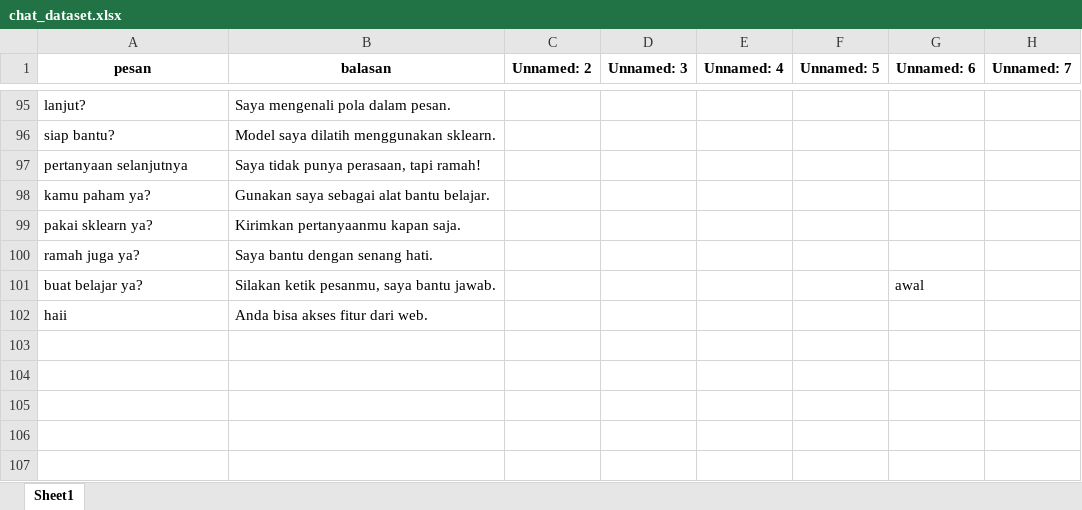
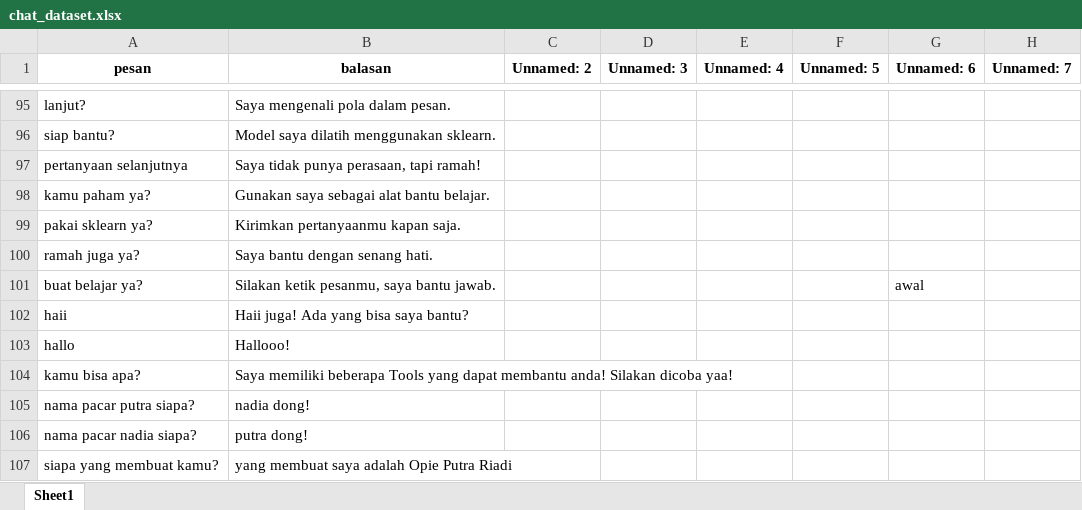
Before and after one commit to Vino-Project/backend, an Excel workbook: chat_dataset.xlsx, sheet Sheet1, drawn as a sheet; only a part is shown, gaps mark what is left out; values as stored, in another font and other column widths than the file's, no borders; the diff names each change by its address in the sheet, - before the commit and + after, or states it on an @@ line.

Commit message:
Update backend

```diff
--- a/chat_dataset.xlsx (sheet Sheet1)
+++ b/chat_dataset.xlsx (sheet Sheet1)
-B102 (balasan): Anda bisa akses fitur dari web.
+B102 (balasan): Haii juga! Ada yang bisa saya bantu?
+row 103: hallo | Hallooo!
+row 104: kamu bisa apa? | Saya memiliki beberapa Tools yang dapat membantu anda! Silakan dicoba yaa!
+row 105: nama pacar putra siapa? | nadia dong!
+row 106: nama pacar nadia siapa? | putra dong!
+row 107: siapa yang membuat kamu? | yang membuat saya adalah Opie Putra Riadi
```
